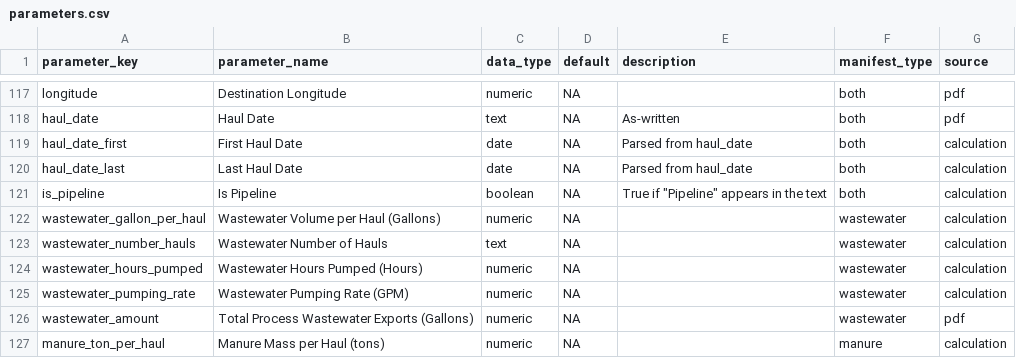
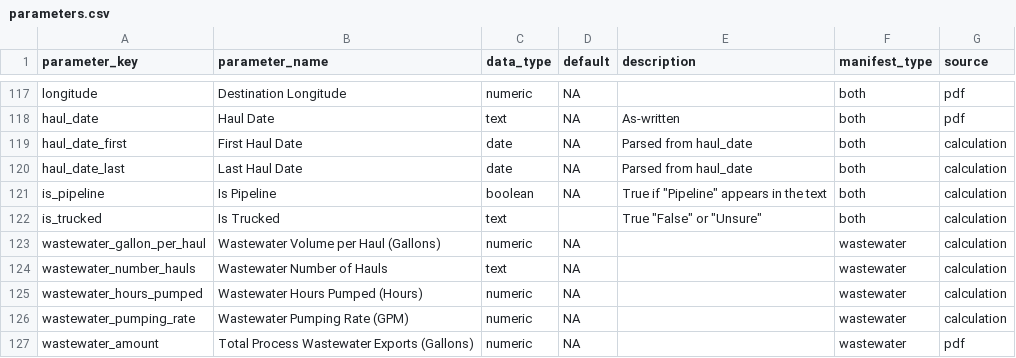
Before and after one commit to dalyw/ca-cafo-compliance, a CSV file: ca_cafo_compliance/data/parameters.csv, drawn as a sheet; only a part is shown, gaps mark what is left out; the shorter side is filled out with more unchanged rows; the diff names each change by its address in the sheet, - before the commit and + after, or states it on an @@ line.

```diff
--- a/ca_cafo_compliance/data/parameters.csv
+++ b/ca_cafo_compliance/data/parameters.csv
+row 122: is_trucked | Is Trucked | text |  | True "False" or "Unsure" | both | calculation
```
Also changed, not shown: ca_cafo_compliance/outputs/all_manifests_as_written_automatic.csv, ca_cafo_compliance/outputs/processed_wastewater_manifests.csv, 18 other files.
